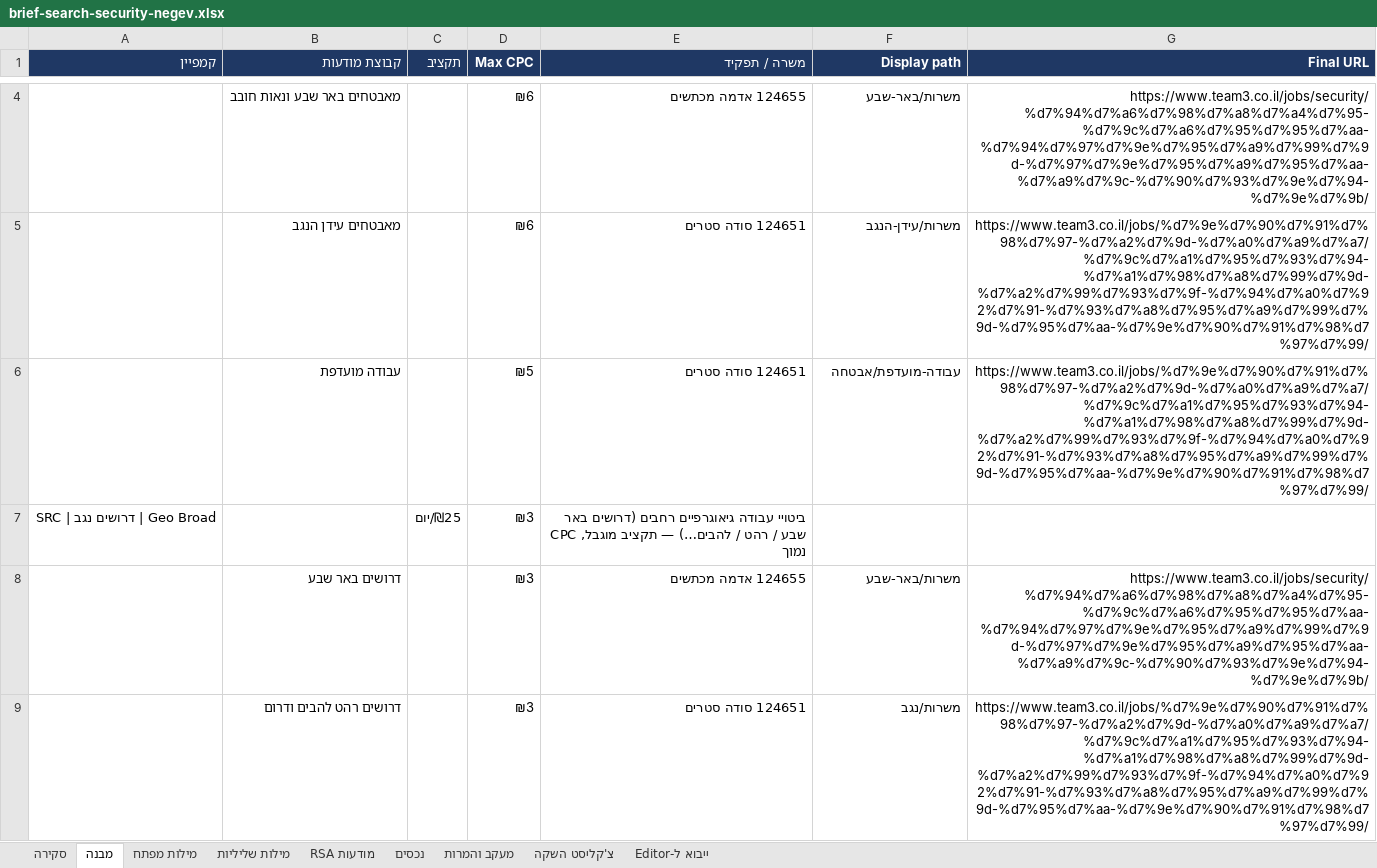
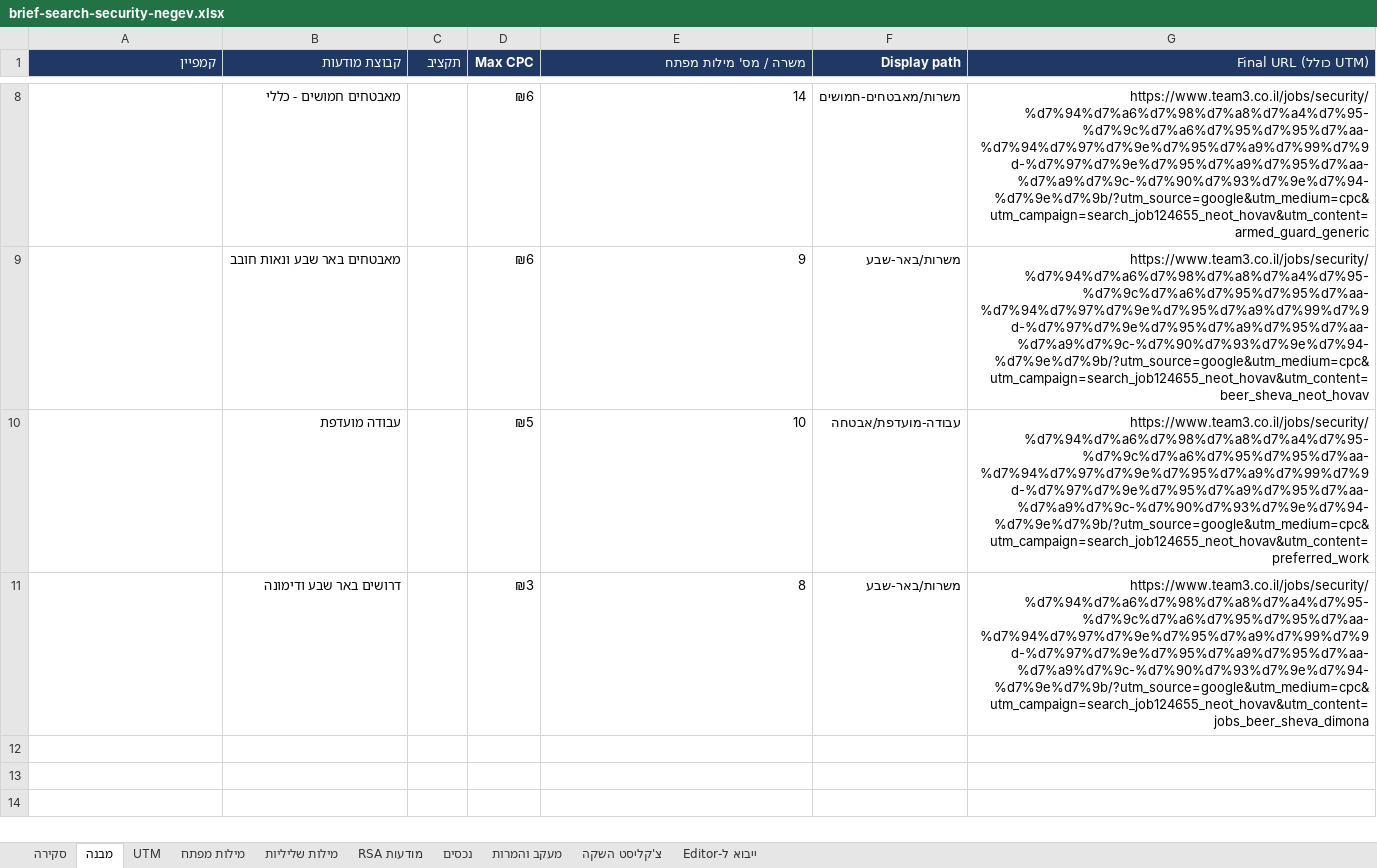
Before and after one commit to team3ad-hash/ma, an Excel workbook: campaigns/google-search-security-negev/output/brief-search-security-negev.xlsx, sheet מבנה, drawn as a sheet; only a part is shown, gaps mark what is left out; values as stored, in another font and other column widths than the file's, no borders; removed rows and columns are numbered as before the commit, all else as after; the diff covers the shown part only; the diff names each change by its address in the sheet, - before the commit and + after, or states it on an @@ line.

```diff
--- a/campaigns/google-search-security-negev/output/brief-search-security-negev.xlsx (sheet מבנה)
+++ b/campaigns/google-search-security-negev/output/brief-search-security-negev.xlsx (sheet מבנה)
+sheet tab: UTM
-E1: משרה / תפקיד
+E1: משרה / מס' מילות מפתח
-G1: Final URL
+G1: Final URL (כולל UTM)
+row 8:  | מאבטחים חמושים - כללי |  | ₪6 | 14 | משרות/מאבטחים-חמושים | https://www.team3.co.il/jobs/security/%d7%94%d7%a6%d7%98%d7%a8%d7%a4%d7%95-%d7%9c%d7%a6%d7%95%d7%95%d7%aa-%d7%94%d7%97%d7%9e%d7%95%d7%a9%d7%99%d7%9d-%d7%97%d7%9e%d7%95%d7%a9%d7%95%d7%aa-%d7%a9%d7%9c-%d7%90%d7%93%d7%9e%d7%94-%d7%9e%d7%9b/?utm_source=google&utm_medium=cpc&utm_campaign=search_job124655_neot_hovav&utm_content=armed_guard_generic
-E9 (משרה / מס' מילות מפתח): 124655 אדמה מכתשים
+E9 (משרה / מס' מילות מפתח): 9
-G9 (Final URL (כולל UTM)): https://www.team3.co.il/jobs/security/%d7%94%d7%a6%d7%98%d7%a8%d7%a4%d7%95-%d7%9c%d7%a6%d7%95%d7%95%d7%aa-%d7%94%d7%97%d7%9e%d7%95%d7%a9%d7%99%d7%9d-%d7%97%d7%9e%d7%95%d7%a9%d7%95%d7%aa-%d7%a9%d7%9c-%d7%90%d7%93%d7%9e%d7%94-%d7%9e%d7%9b/
+G9 (Final URL (כולל UTM)): https://www.team3.co.il/jobs/security/%d7%94%d7%a6%d7%98%d7%a8%d7%a4%d7%95-%d7%9c%d7%a6%d7%95%d7%95%d7%aa-%d7%94%d7%97%d7%9e%d7%95%d7%a9%d7%99%d7%9d-%d7%97%d7%9e%d7%95%d7%a9%d7%95%d7%aa-%d7%a9%d7%9c-%d7%90%d7%93%d7%9e%d7%94-%d7%9e%d7%9b/?utm_source=google&utm_medium=cpc&utm_campaign=search_job124655_neot_hovav&utm_content=beer_sheva_neot_hovav
-row 5:  | מאבטחים עידן הנגב |  | ₪6 | 124651 סודה סטרים | משרות/עידן-הנגב | https://www.team3.co.il/jobs/%d7%9e%d7%90%d7%91%d7%98%d7%97-%d7%a2%d7%9d-%d7%a0%d7%a9%d7%a7/%d7%9c%d7%a1%d7%95%d7%93%d7%94-%d7%a1%d7%98%d7%a8%d7%99%d7%9d-%d7%a2%d7%99%d7%93%d7%9f-%d7%94%d7%a0%d7%92%d7%91-%d7%93%d7%a8%d7%95%d7%a9%d7%99%d7%9d-%d7%95%d7%aa-%d7%9e%d7%90%d7%91%d7%98%d7%97%d7%99/
-E10 (משרה / מס' מילות מפתח): 124651 סודה סטרים
+E10 (משרה / מס' מילות מפתח): 10
-G10 (Final URL (כולל UTM)): https://www.team3.co.il/jobs/%d7%9e%d7%90%d7%91%d7%98%d7%97-%d7%a2%d7%9d-%d7%a0%d7%a9%d7%a7/%d7%9c%d7%a1%d7%95%d7%93%d7%94-%d7%a1%d7%98%d7%a8%d7%99%d7%9d-%d7%a2%d7%99%d7%93%d7%9f-%d7%94%d7%a0%d7%92%d7%91-%d7%93%d7%a8%d7%95%d7%a9%d7%99%d7%9d-%d7%95%d7%aa-%d7%9e%d7%90%d7%91%d7%98%d7%97%d7%99/
+G10 (Final URL (כולל UTM)): https://www.team3.co.il/jobs/security/%d7%94%d7%a6%d7%98%d7%a8%d7%a4%d7%95-%d7%9c%d7%a6%d7%95%d7%95%d7%aa-%d7%94%d7%97%d7%9e%d7%95%d7%a9%d7%99%d7%9d-%d7%97%d7%9e%d7%95%d7%a9%d7%95%d7%aa-%d7%a9%d7%9c-%d7%90%d7%93%d7%9e%d7%94-%d7%9e%d7%9b/?utm_source=google&utm_medium=cpc&utm_campaign=search_job124655_neot_hovav&utm_content=preferred_work
-row 7: SRC | דרושים נגב | Geo Broad |  | ₪25/יום | ₪3 | ביטויי עבודה גיאוגרפיים רחבים (דרושים באר שבע / רהט / להבים…) — תקציב מוגבל, CPC נמוך
-B11 (קבוצת מודעות): דרושים באר שבע
+B11 (קבוצת מודעות): דרושים באר שבע ודימונה
-E11 (משרה / מס' מילות מפתח): 124655 אדמה מכתשים
+E11 (משרה / מס' מילות מפתח): 8
-G11 (Final URL (כולל UTM)): https://www.team3.co.il/jobs/security/%d7%94%d7%a6%d7%98%d7%a8%d7%a4%d7%95-%d7%9c%d7%a6%d7%95%d7%95%d7%aa-%d7%94%d7%97%d7%9e%d7%95%d7%a9%d7%99%d7%9d-%d7%97%d7%9e%d7%95%d7%a9%d7%95%d7%aa-%d7%a9%d7%9c-%d7%90%d7%93%d7%9e%d7%94-%d7%9e%d7%9b/
+G11 (Final URL (כולל UTM)): https://www.team3.co.il/jobs/security/%d7%94%d7%a6%d7%98%d7%a8%d7%a4%d7%95-%d7%9c%d7%a6%d7%95%d7%95%d7%aa-%d7%94%d7%97%d7%9e%d7%95%d7%a9%d7%99%d7%9d-%d7%97%d7%9e%d7%95%d7%a9%d7%95%d7%aa-%d7%a9%d7%9c-%d7%90%d7%93%d7%9e%d7%94-%d7%9e%d7%9b/?utm_source=google&utm_medium=cpc&utm_campaign=search_job124655_neot_hovav&utm_content=jobs_beer_sheva_dimona
-row 9:  | דרושים רהט להבים ודרום |  | ₪3 | 124651 סודה סטרים | משרות/נגב | https://www.team3.co.il/jobs/%d7%9e%d7%90%d7%91%d7%98%d7%97-%d7%a2%d7%9d-%d7%a0%d7%a9%d7%a7/%d7%9c%d7%a1%d7%95%d7%93%d7%94-%d7%a1%d7%98%d7%a8%d7%99%d7%9d-%d7%a2%d7%99%d7%93%d7%9f-%d7%94%d7%a0%d7%92%d7%91-%d7%93%d7%a8%d7%95%d7%a9%d7%99%d7%9d-%d7%95%d7%aa-%d7%9e%d7%90%d7%91%d7%98%d7%97%d7%99/
```
Also changed, not shown: 5 added rows, 1 removed row and 2 edited cells elsewhere in this sheet, sheet מודעות RSA, sheet מילות מפתח, sheet מילות שליליות, sheet נכסים, sheet ייבוא ל-Editor, sheet סקירה, 2 more sheets, formulas that keep their value, 14 other files.
